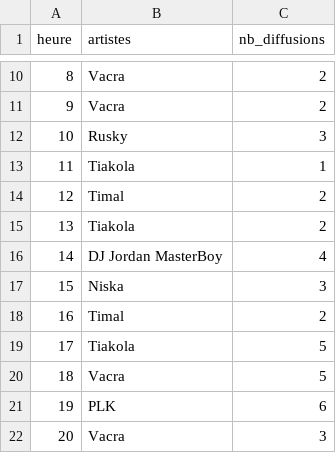
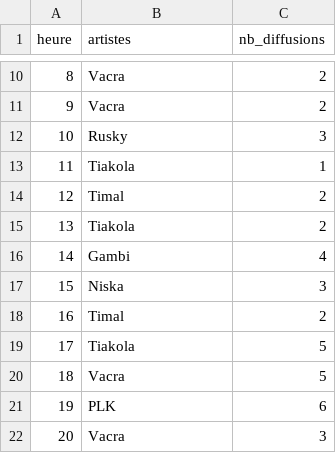
Before and after one commit to gunout/skyrock-monitor, a CSV file: resultats/05_top_artiste_par_heure.csv, drawn as a sheet; only a part is shown, gaps mark what is left out.

```diff
--- a/resultats/05_top_artiste_par_heure.csv
+++ b/resultats/05_top_artiste_par_heure.csv
@@ -15,3 +15,3 @@
 13,Tiakola,2
-14,DJ Jordan MasterBoy,4
+14,Gambi,4
 15,Niska,3
```
Also changed, not shown: resultats/06_artistes_recurrents.csv, resultats/07_titres_recurrents.csv, 15 other files.
